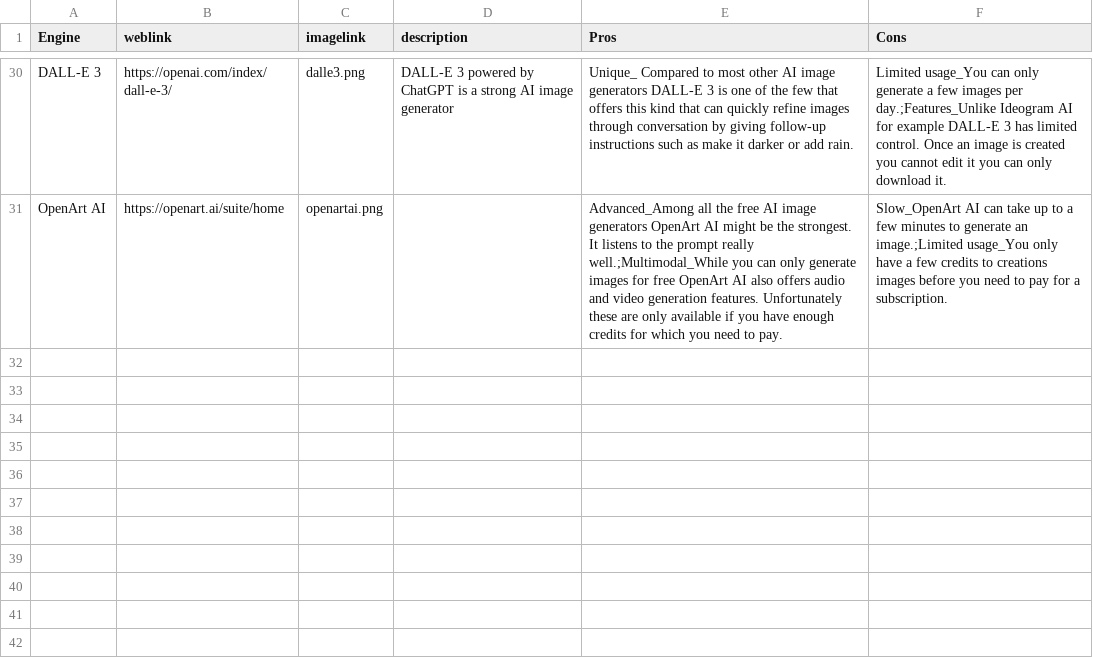
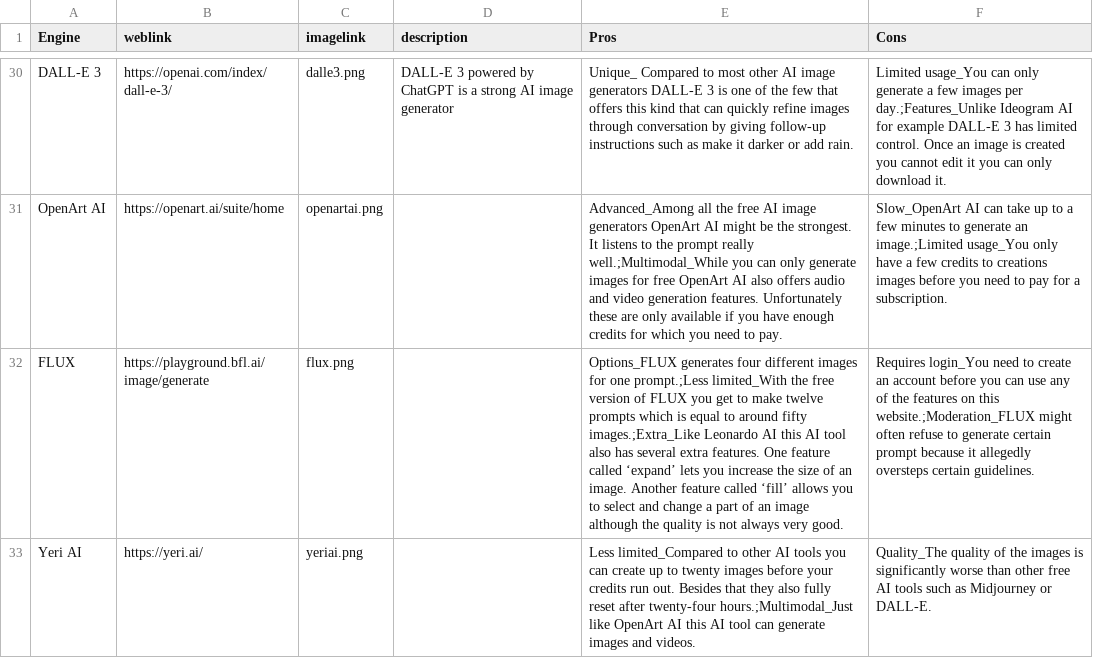
Before and after one commit to thomasmorer0982323-cmyk/AI-Tools, a CSV file: data/AiData.csv, drawn as a sheet; only a part is shown, gaps mark what is left out; the diff names each change by its address in the sheet, - before the commit and + after, or states it on an @@ line.

Commit message:
7.6 more data added

```diff
--- a/data/AiData.csv
+++ b/data/AiData.csv
+row 32: FLUX | https://playground.bfl.ai/image/generate | flux.png |  | Options_FLUX generates four different images for one prompt.;Less limited_With the free version of FLUX you get to make twelve prompts which is equal to around fifty images.;Extra_Like Leonardo AI this AI tool also has several extra features. One feature called ‘expand’ lets you increase the size of an image. Another feature called ‘fill’ allows you to select and change a part of an image although the quality is not always very good. | Requires login_You need to create an account before you can use any of the features on this website.;Moderation_FLUX might often refuse to generate certain prompt because it allegedly oversteps certain guidelines.
+row 33: Yeri AI | https://yeri.ai/ | yeriai.png |  | Less limited_Compared to other AI tools you can create up to twenty images before your credits run out. Besides that they also fully reset after twenty-four hours.;Multimodal_Just like OpenArt AI this AI tool can generate images and videos. | Quality_The quality of the images is significantly worse than other free AI tools such as Midjourney or DALL-E.
```
Also changed, not shown: data/EngineSubcategories.csv, 2 other files.
